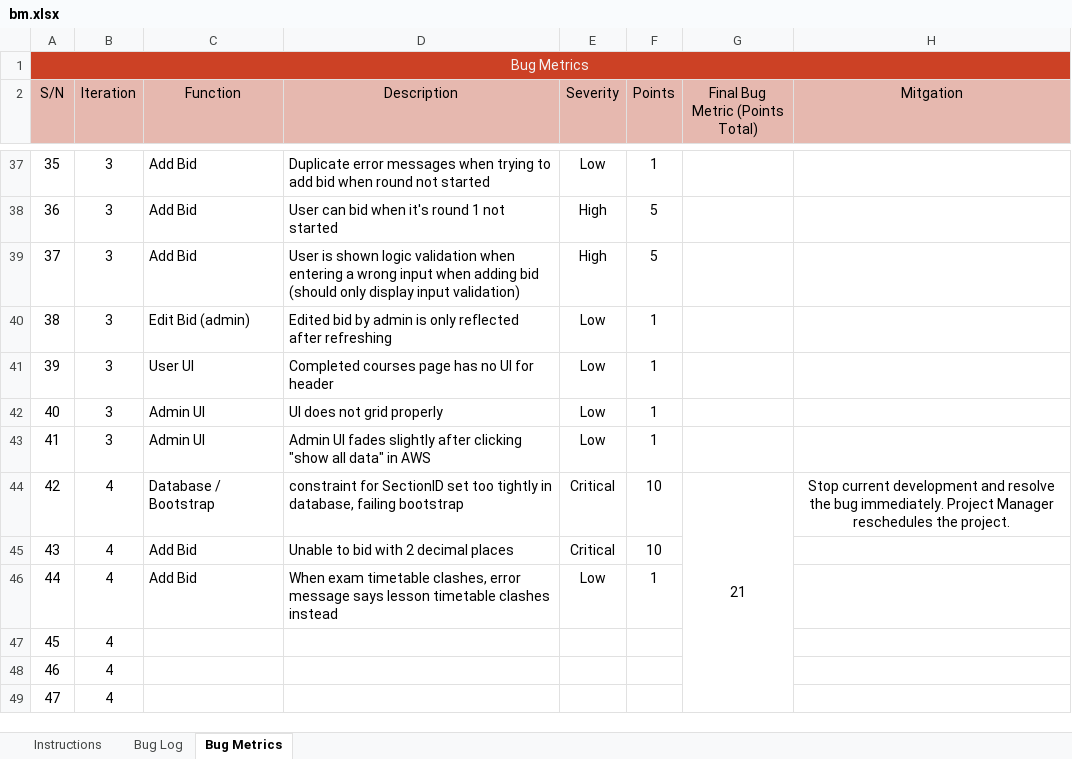
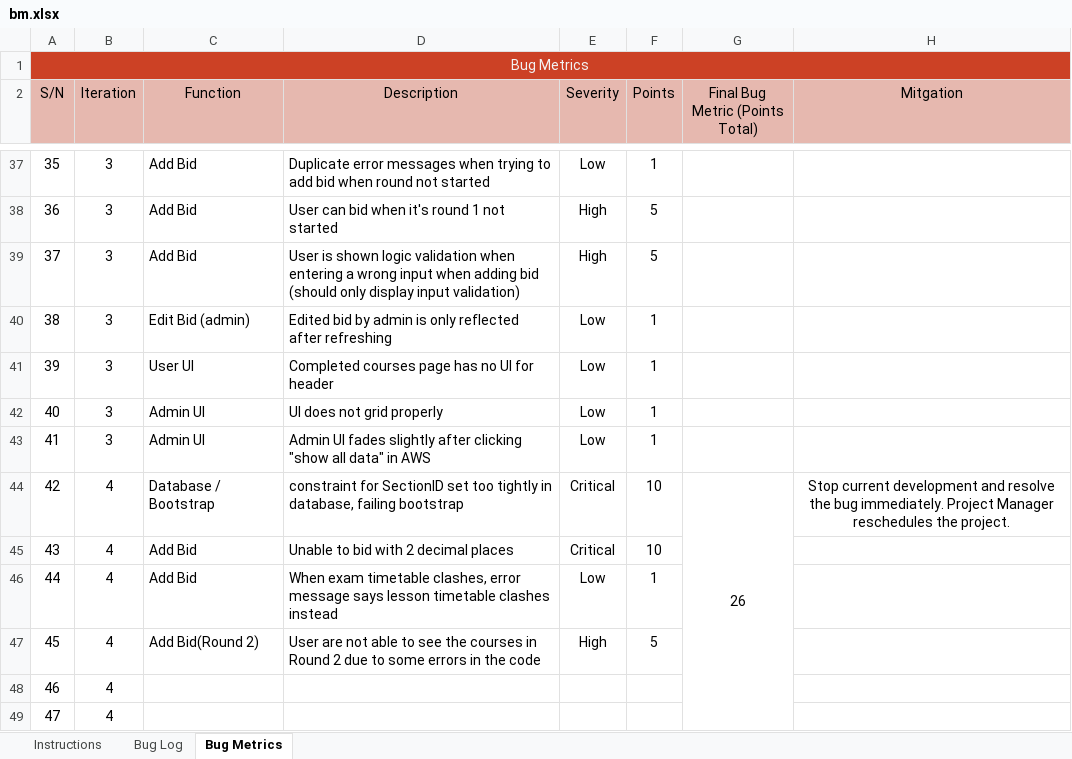
Before and after one commit to lifuhuang97/course-bidding-system, an Excel workbook: metrics/bm.xlsx, sheet Bug Metrics, drawn as a sheet; only a part is shown, gaps mark what is left out; values as stored, in another font and other column widths than the file's, no borders; conditional formats not drawn; the diff names each change by its address in the sheet, - before the commit and + after, or states it on an @@ line.

Commit message:
Update BM and Update makebid.php
Added a vacancy left over at the Round 2 add bid page, solved the problem for users that are not able to view the courses that they are allow to bid for.

Co-Authored-By: lifuhuang97 <lifuhuang97@users.noreply.github.com>

```diff
--- a/metrics/bm.xlsx (sheet Bug Metrics)
+++ b/metrics/bm.xlsx (sheet Bug Metrics)
-G44 (Final Bug Metric (Points Total)): 21
+G44 (Final Bug Metric (Points Total)): 26
-C47 (Function): (empty)
+C47 (Function): Add Bid(Round 2)
-D47 (Description): (empty)
+D47 (Description): User are not able to see the courses in Round 2 due to some errors in the code
-E47 (Severity): (empty)
+E47 (Severity): High
-F47 (Points): (empty)
+F47 (Points): 5
```
Also changed, not shown: sheet Bug Log, 1 other file.
